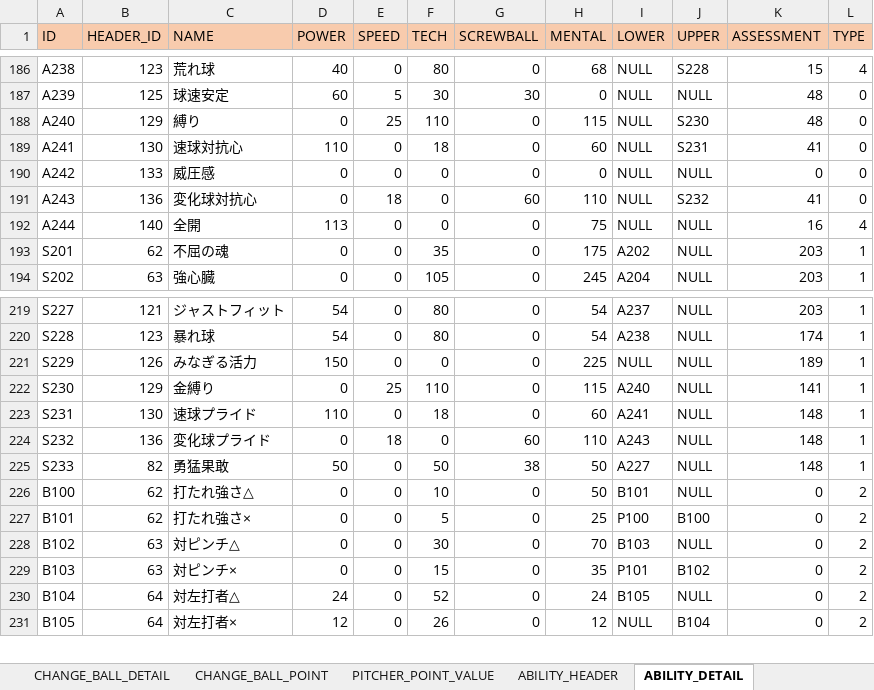
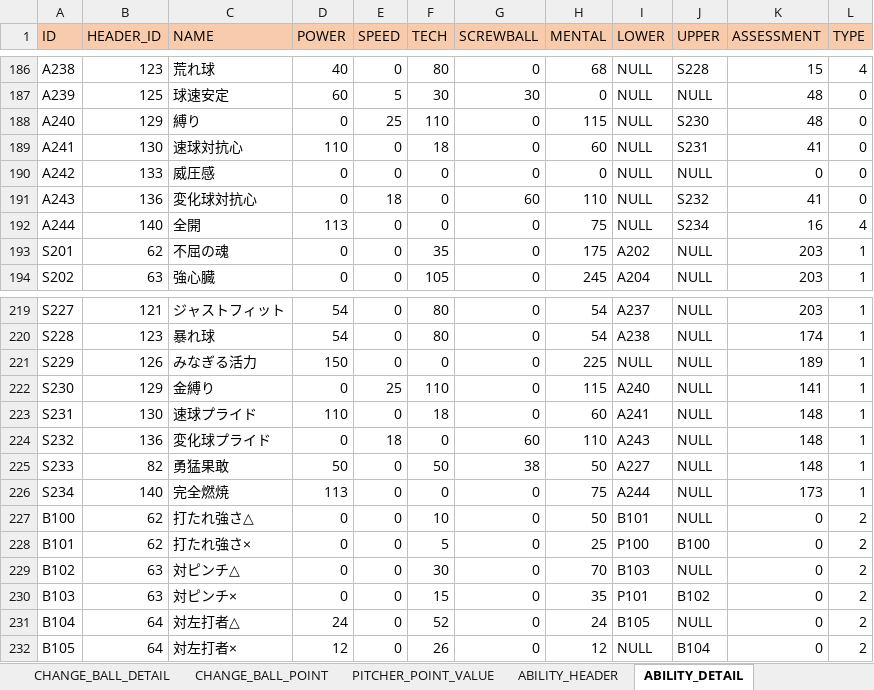
Before and after one commit to hitsujimeeee/pawapro-simu, an Excel workbook: data/一覧.xlsm, sheet ABILITY_DETAIL, drawn as a sheet; only a part is shown, gaps mark what is left out; values as stored, in another font and other column widths than the file's, no borders; charts and pictures not drawn; the diff names each change by its address in the sheet, - before the commit and + after, or states it on an @@ line.

Commit message:
特能「完全燃焼」追加、イベキャラ追加

```diff
--- a/data/一覧.xlsm (sheet ABILITY_DETAIL)
+++ b/data/一覧.xlsm (sheet ABILITY_DETAIL)
-J192 (UPPER): NULL
+J192 (UPPER): S234
+row 226: S234 | 140 | 完全燃焼 | 113 | 0 | 0 | 0 | 75 | A244 | NULL | 173 | 1
```
Also changed, not shown: sheet EVENT_CHARACTER, formulas that keep their value, 24 other files.
